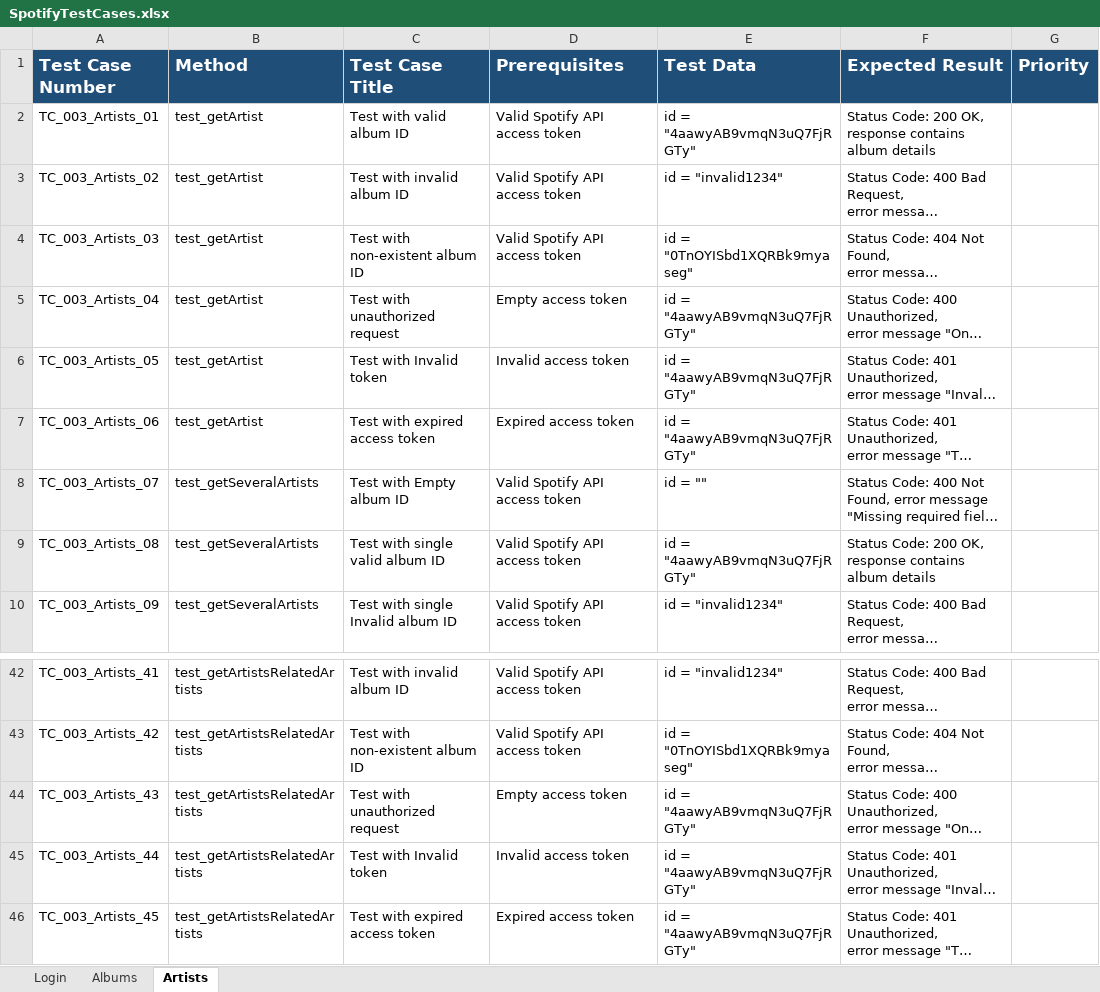
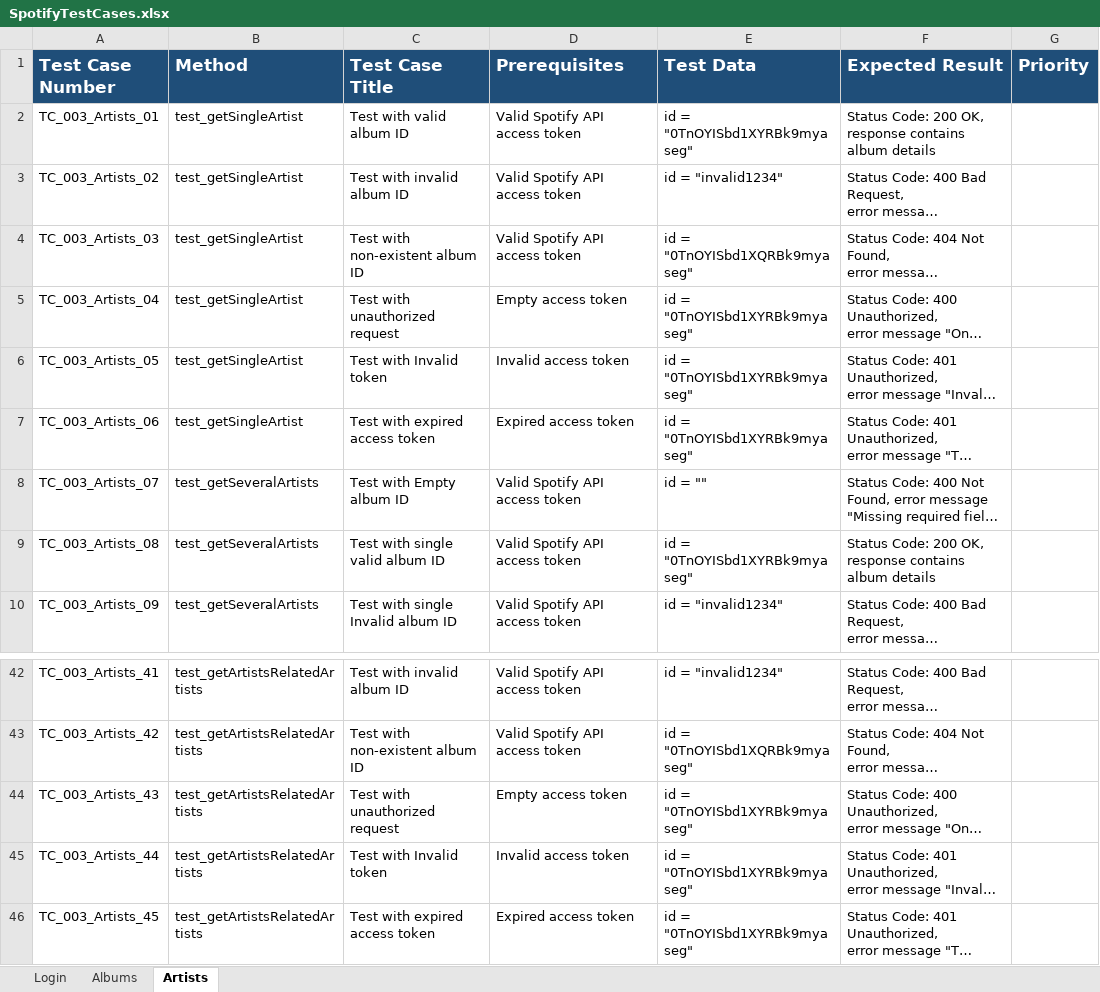
Before and after one commit to abhishekgoyal-a11y/SpotifyAPIAutomation, an Excel workbook: TestCases/SpotifyTestCases.xlsx, sheet Artists, drawn as a sheet; only a part is shown, gaps mark what is left out; long unchanged cells end in …; values as stored, in another font and other column widths than the file's, no borders; the diff covers the shown part only; the diff names each change by its address in the sheet, - before the commit and + after, or states it on an @@ line.

Commit message:
test_getSingleArtist is completed

```diff
--- a/TestCases/SpotifyTestCases.xlsx (sheet Artists)
+++ b/TestCases/SpotifyTestCases.xlsx (sheet Artists)
-B2:B7 (Method): test_getArtist
+B2:B7 (Method): test_getSingleArtist
-E2 (Test Data): id = "4aawyAB9vmqN3uQ7FjRGTy"
+E2 (Test Data): id = "0TnOYISbd1XYRBk9myaseg"
-E5:E7 (Test Data): id = "4aawyAB9vmqN3uQ7FjRGTy"
+E5:E7 (Test Data): id = "0TnOYISbd1XYRBk9myaseg"
-E9 (Test Data): id = "4aawyAB9vmqN3uQ7FjRGTy"
+E9 (Test Data): id = "0TnOYISbd1XYRBk9myaseg"
-E44:E46 (Test Data): id = "4aawyAB9vmqN3uQ7FjRGTy"
+E44:E46 (Test Data): id = "0TnOYISbd1XYRBk9myaseg"
```
Also changed, not shown: 20 edited cells elsewhere in this sheet, 3 other files.
